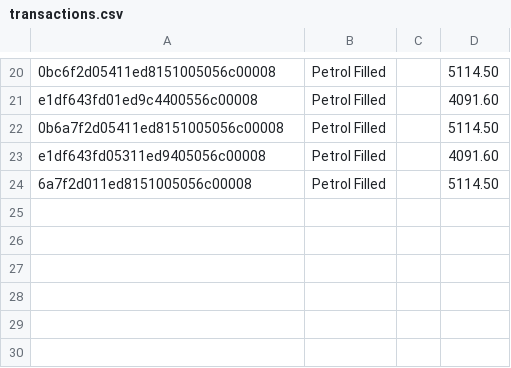
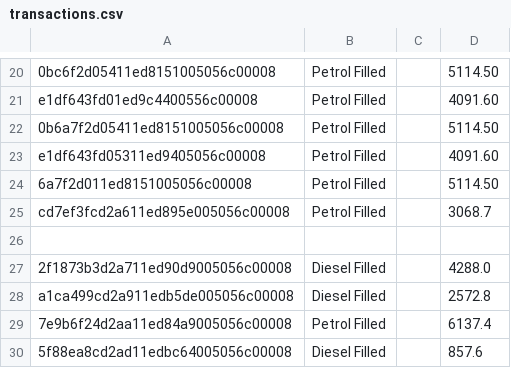
Before and after one commit to vikram-vikky2002/PetrolPump-Management-Python, a CSV file: data/transactions.csv, drawn as a sheet; only a part is shown, gaps mark what is left out; the diff names each change by its address in the sheet, - before the commit and + after, or states it on an @@ line.

```diff
--- a/data/transactions.csv
+++ b/data/transactions.csv
+row 25: cd7ef3fcd2a611ed895e005056c00008 | Petrol Filled |  | 3068.7
+row 26: (empty)
+row 27: 2f1873b3d2a711ed90d9005056c00008 | Diesel Filled |  | 4288.0
+row 28: a1ca499cd2a911edb5de005056c00008 | Diesel Filled |  | 2572.8
+row 29: 7e9b6f24d2aa11ed84a9005056c00008 | Petrol Filled |  | 6137.4
+row 30: 5f88ea8cd2ad11edbc64005056c00008 | Diesel Filled |  | 857.6
```
Also changed, not shown: 9 other files.
